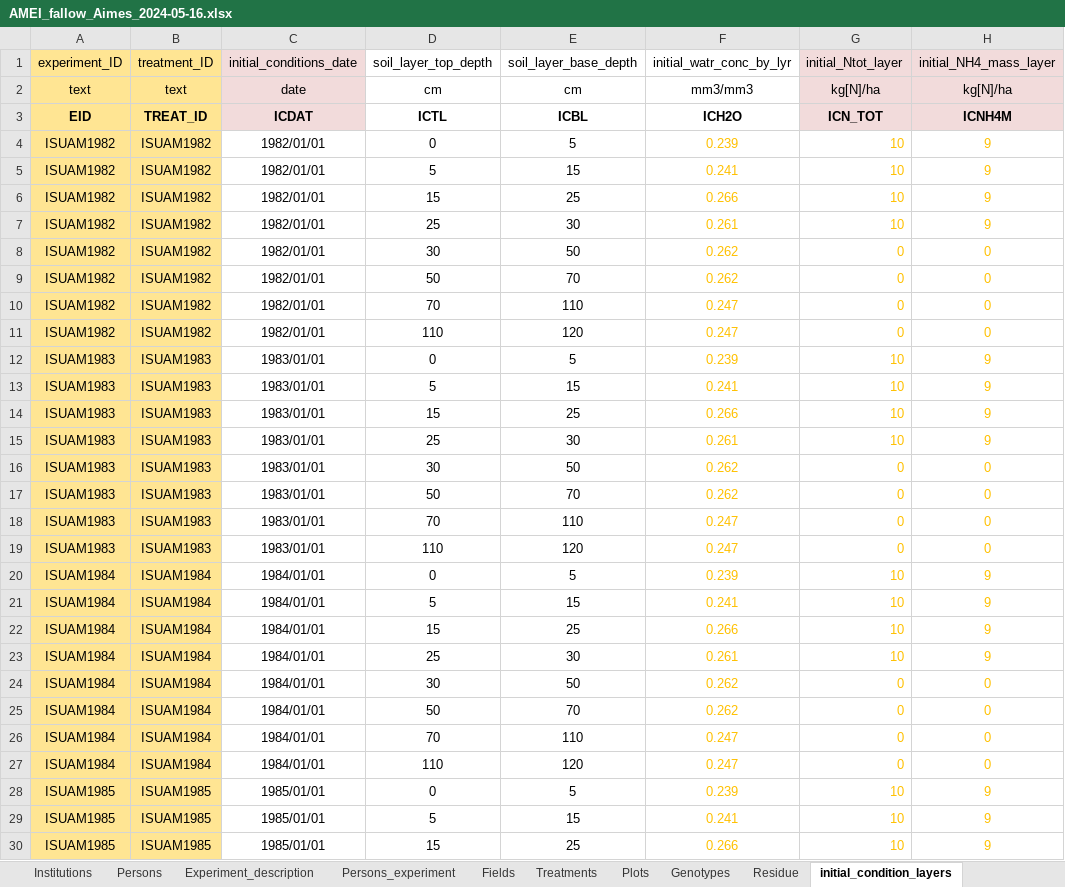
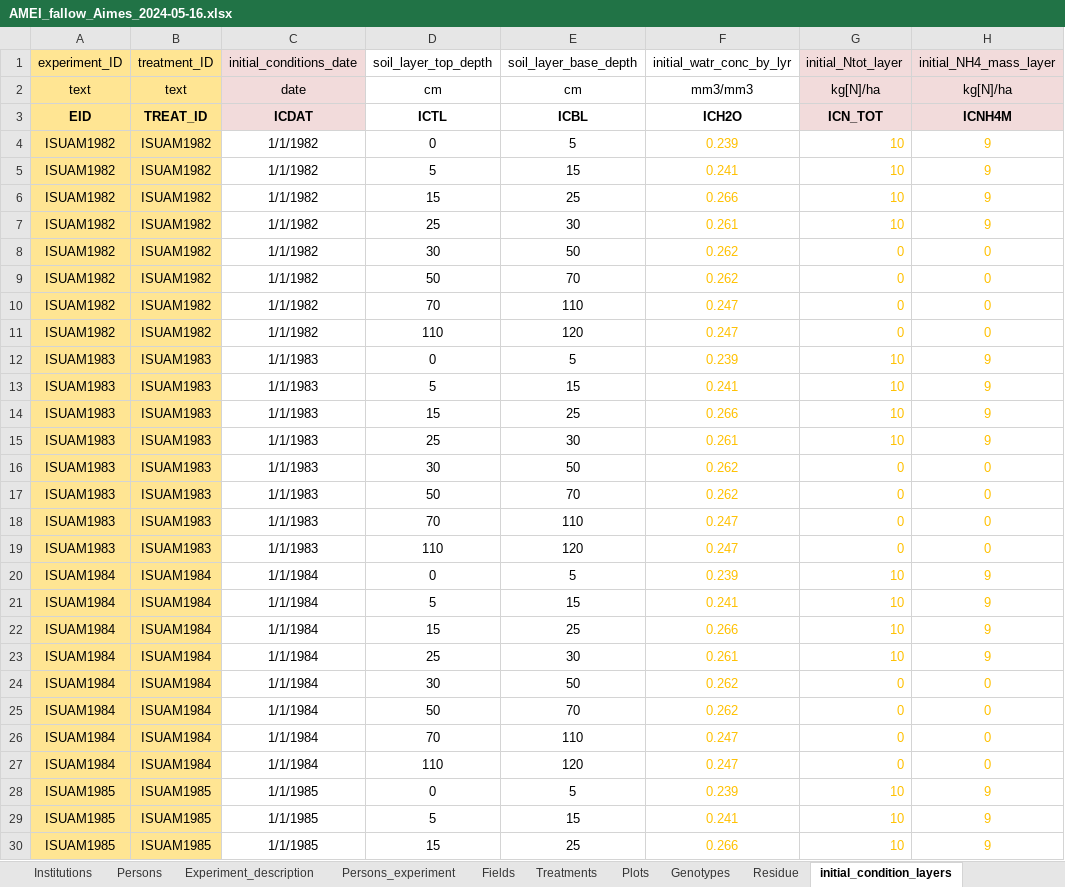
Before and after one commit to zalf-rpm/amei_exercises, an Excel workbook: aimes_bare_soil/AMEI_fallow_Aimes_2024-05-16.xlsx, sheet initial_condition_layers, drawn as a sheet; only a part is shown; values as stored, in another font and other column widths than the file's, no borders; charts and pictures not drawn; the diff covers the shown part only; the diff names each change by its address in the sheet, - before the commit and + after, or states it on an @@ line.

```diff
--- a/aimes_bare_soil/AMEI_fallow_Aimes_2024-05-16.xlsx (sheet initial_condition_layers)
+++ b/aimes_bare_soil/AMEI_fallow_Aimes_2024-05-16.xlsx (sheet initial_condition_layers)
-C4:C11 (initial_conditions_date): 1982/01/01
+C4:C11 (initial_conditions_date): 1/1/1982
-C12:C19 (initial_conditions_date): 1983/01/01
+C12:C19 (initial_conditions_date): 1/1/1983
-C20:C27 (initial_conditions_date): 1984/01/01
+C20:C27 (initial_conditions_date): 1/1/1984
-C28:C30 (initial_conditions_date): 1985/01/01
+C28:C30 (initial_conditions_date): 1/1/1985
```
Also changed, not shown: 53 edited cells elsewhere in this sheet, sheet Weather_daily, sheet Treatments, sheet Residue, sheet Planting_events, sheet Harvest_events, sheet Dataset_description, charts or pictures, 7 other files.
